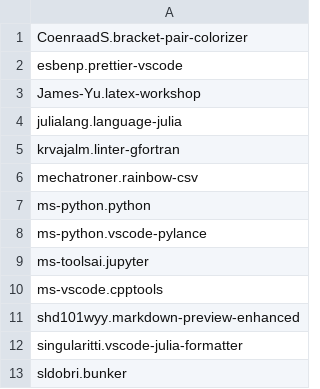
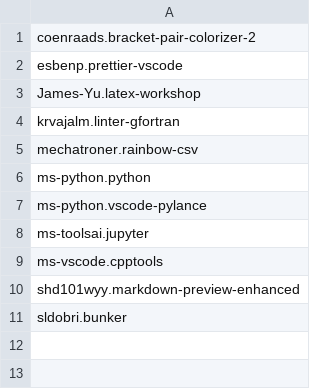
Before and after one commit to giovannilopez9808/.instalation, a CSV file: Custom_Ubuntu/VScode/vscode_extensions.csv, drawn as a sheet.

Commit message:
Fix bug on mendeley instalation and change vscode extensions

```diff
--- a/Custom_Ubuntu/VScode/vscode_extensions.csv
+++ b/Custom_Ubuntu/VScode/vscode_extensions.csv
@@ -1,5 +1,4 @@
-CoenraadS.bracket-pair-colorizer
+coenraads.bracket-pair-colorizer-2
 esbenp.prettier-vscode
 James-Yu.latex-workshop
-julialang.language-julia
 krvajalm.linter-gfortran
@@ -11,3 +10,2 @@ ms-vscode.cpptools
 shd101wyy.markdown-preview-enhanced
-singularitti.vscode-julia-formatter
 sldobri.bunker
```
Also changed, not shown: 1 other file.
